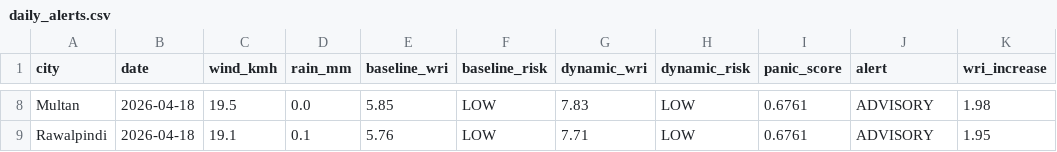
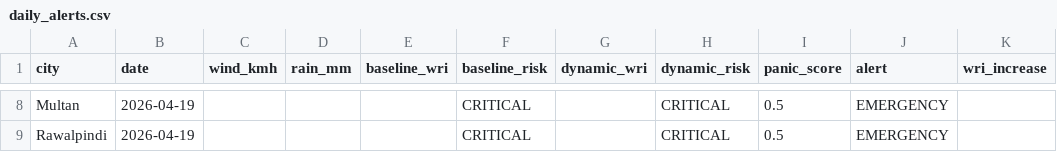
Before and after one commit to baighafsa/pakistan-disaster-forecasting, a CSV file: data/daily_alerts.csv, drawn as a sheet; only a part is shown, gaps mark what is left out; the diff covers the shown part only; the diff names each change by its address in the sheet, - before the commit and + after, or states it on an @@ line.

```diff
--- a/data/daily_alerts.csv
+++ b/data/daily_alerts.csv
-B8:B9 (date): 2026-04-18
+B8:B9 (date): 2026-04-19
-C8 (wind_kmh): 19.5
+C8 (wind_kmh): (empty)
-D8 (rain_mm): 0.0
+D8 (rain_mm): (empty)
-E8 (baseline_wri): 5.85
+E8 (baseline_wri): (empty)
-F8:F9 (baseline_risk): LOW
+F8:F9 (baseline_risk): CRITICAL
-G8 (dynamic_wri): 7.83
+G8 (dynamic_wri): (empty)
-H8:H9 (dynamic_risk): LOW
+H8:H9 (dynamic_risk): CRITICAL
-I8:I9 (panic_score): 0.6761
+I8:I9 (panic_score): 0.5
-J8:J9 (alert): ADVISORY
+J8:J9 (alert): EMERGENCY
-K8 (wri_increase): 1.98
+K8 (wri_increase): (empty)
-C9 (wind_kmh): 19.1
+C9 (wind_kmh): (empty)
-D9 (rain_mm): 0.1
+D9 (rain_mm): (empty)
-E9 (baseline_wri): 5.76
+E9 (baseline_wri): (empty)
-G9 (dynamic_wri): 7.71
+G9 (dynamic_wri): (empty)
-K9 (wri_increase): 1.95
+K9 (wri_increase): (empty)
```
Also changed, not shown: 48 edited cells elsewhere in this file, data/30day_wri_tracking.csv, 1 other file.
